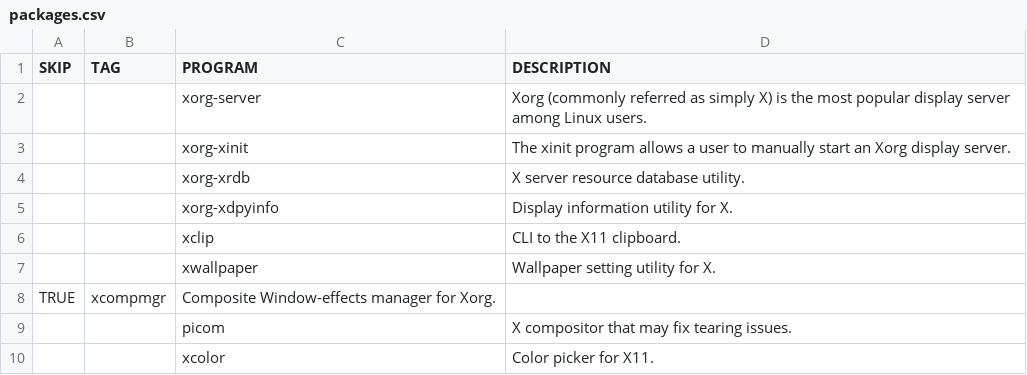
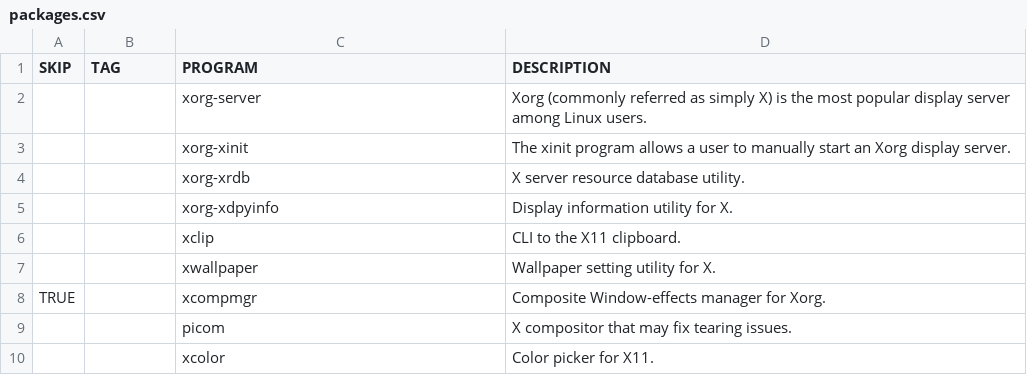
Before and after one commit to WIttyJudge/dotfiles, a CSV file: packages.csv, drawn as a sheet; only a part is shown.

Commit message:
Update

```diff
--- a/packages.csv
+++ b/packages.csv
@@ -7,3 +7,3 @@ SKIP,TAG,PROGRAM,DESCRIPTION
 ,,xwallpaper,Wallpaper setting utility for X.
-TRUE,xcompmgr,Composite Window-effects manager for Xorg.
+TRUE,,xcompmgr,Composite Window-effects manager for Xorg.
 ,,picom,X compositor that may fix tearing issues.
```
